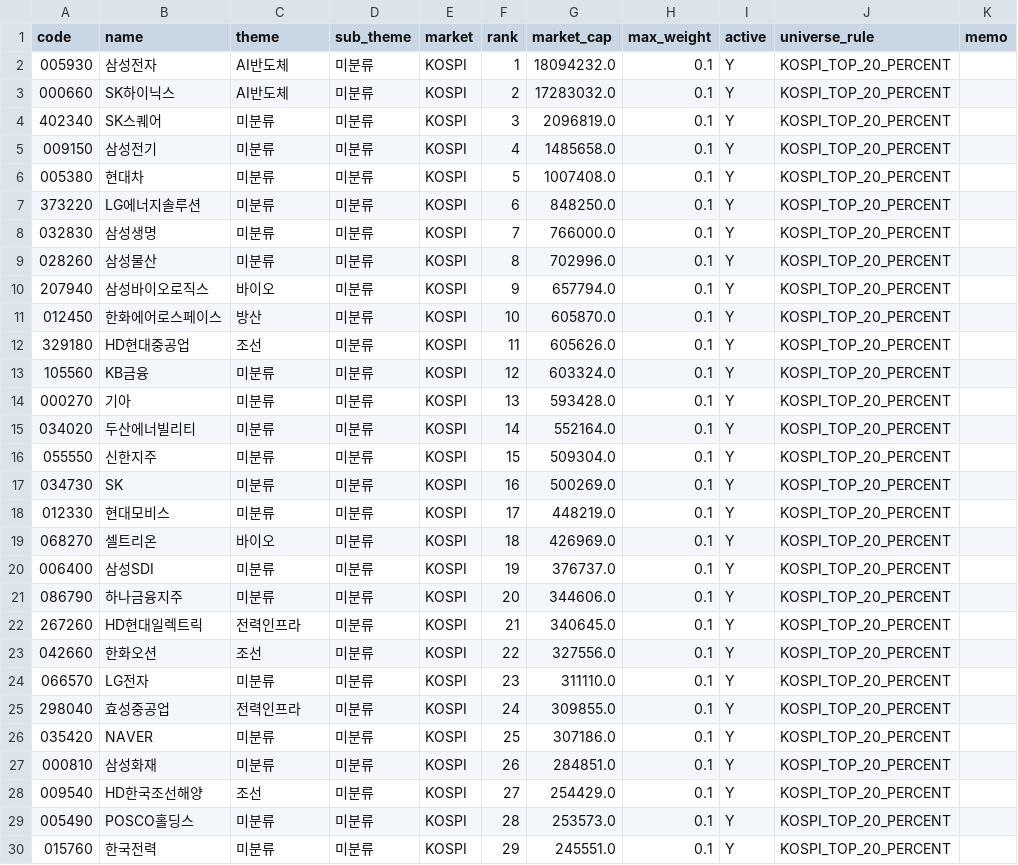
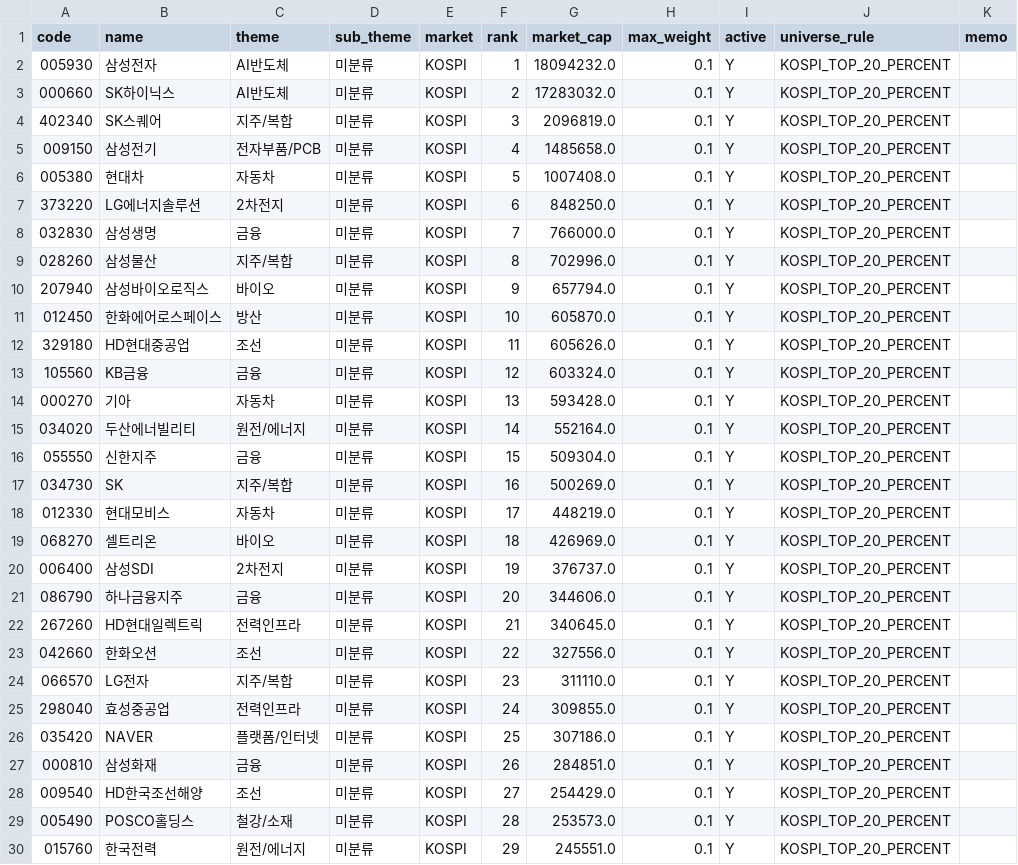
Before and after one commit to Dolphin-cs224/ai-turbo, a CSV file: data/watchlist.csv, drawn as a sheet; only a part is shown; the diff covers the shown part only.

Commit message:
Improve automatic theme classification

```diff
--- a/data/watchlist.csv
+++ b/data/watchlist.csv
@@ -3,8 +3,8 @@
 000660,SK하이닉스,AI반도체,미분류,KOSPI,2,17283032.0,0.1,Y,KOSPI_TOP_20_PERCENT,
-402340,SK스퀘어,미분류,미분류,KOSPI,3,2096819.0,0.1,Y,KOSPI_TOP_20_PERCENT,
-009150,삼성전기,미분류,미분류,KOSPI,4,1485658.0,0.1,Y,KOSPI_TOP_20_PERCENT,
-005380,현대차,미분류,미분류,KOSPI,5,1007408.0,0.1,Y,KOSPI_TOP_20_PERCENT,
-373220,LG에너지솔루션,미분류,미분류,KOSPI,6,848250.0,0.1,Y,KOSPI_TOP_20_PERCENT,
-032830,삼성생명,미분류,미분류,KOSPI,7,766000.0,0.1,Y,KOSPI_TOP_20_PERCENT,
-028260,삼성물산,미분류,미분류,KOSPI,8,702996.0,0.1,Y,KOSPI_TOP_20_PERCENT,
+402340,SK스퀘어,지주/복합,미분류,KOSPI,3,2096819.0,0.1,Y,KOSPI_TOP_20_PERCENT,
+009150,삼성전기,전자부품/PCB,미분류,KOSPI,4,1485658.0,0.1,Y,KOSPI_TOP_20_PERCENT,
+005380,현대차,자동차,미분류,KOSPI,5,1007408.0,0.1,Y,KOSPI_TOP_20_PERCENT,
+373220,LG에너지솔루션,2차전지,미분류,KOSPI,6,848250.0,0.1,Y,KOSPI_TOP_20_PERCENT,
+032830,삼성생명,금융,미분류,KOSPI,7,766000.0,0.1,Y,KOSPI_TOP_20_PERCENT,
+028260,삼성물산,지주/복합,미분류,KOSPI,8,702996.0,0.1,Y,KOSPI_TOP_20_PERCENT,
 207940,삼성바이오로직스,바이오,미분류,KOSPI,9,657794.0,0.1,Y,KOSPI_TOP_20_PERCENT,
@@ -12,19 +12,19 @@
 329180,HD현대중공업,조선,미분류,KOSPI,11,605626.0,0.1,Y,KOSPI_TOP_20_PERCENT,
-105560,KB금융,미분류,미분류,KOSPI,12,603324.0,0.1,Y,KOSPI_TOP_20_PERCENT,
-000270,기아,미분류,미분류,KOSPI,13,593428.0,0.1,Y,KOSPI_TOP_20_PERCENT,
-034020,두산에너빌리티,미분류,미분류,KOSPI,14,552164.0,0.1,Y,KOSPI_TOP_20_PERCENT,
-055550,신한지주,미분류,미분류,KOSPI,15,509304.0,0.1,Y,KOSPI_TOP_20_PERCENT,
-034730,SK,미분류,미분류,KOSPI,16,500269.0,0.1,Y,KOSPI_TOP_20_PERCENT,
-012330,현대모비스,미분류,미분류,KOSPI,17,448219.0,0.1,Y,KOSPI_TOP_20_PERCENT,
+105560,KB금융,금융,미분류,KOSPI,12,603324.0,0.1,Y,KOSPI_TOP_20_PERCENT,
+000270,기아,자동차,미분류,KOSPI,13,593428.0,0.1,Y,KOSPI_TOP_20_PERCENT,
+034020,두산에너빌리티,원전/에너지,미분류,KOSPI,14,552164.0,0.1,Y,KOSPI_TOP_20_PERCENT,
+055550,신한지주,금융,미분류,KOSPI,15,509304.0,0.1,Y,KOSPI_TOP_20_PERCENT,
+034730,SK,지주/복합,미분류,KOSPI,16,500269.0,0.1,Y,KOSPI_TOP_20_PERCENT,
+012330,현대모비스,자동차,미분류,KOSPI,17,448219.0,0.1,Y,KOSPI_TOP_20_PERCENT,
 068270,셀트리온,바이오,미분류,KOSPI,18,426969.0,0.1,Y,KOSPI_TOP_20_PERCENT,
-006400,삼성SDI,미분류,미분류,KOSPI,19,376737.0,0.1,Y,KOSPI_TOP_20_PERCENT,
-086790,하나금융지주,미분류,미분류,KOSPI,20,344606.0,0.1,Y,KOSPI_TOP_20_PERCENT,
+006400,삼성SDI,2차전지,미분류,KOSPI,19,376737.0,0.1,Y,KOSPI_TOP_20_PERCENT,
+086790,하나금융지주,금융,미분류,KOSPI,20,344606.0,0.1,Y,KOSPI_TOP_20_PERCENT,
 267260,HD현대일렉트릭,전력인프라,미분류,KOSPI,21,340645.0,0.1,Y,KOSPI_TOP_20_PERCENT,
 042660,한화오션,조선,미분류,KOSPI,22,327556.0,0.1,Y,KOSPI_TOP_20_PERCENT,
-066570,LG전자,미분류,미분류,KOSPI,23,311110.0,0.1,Y,KOSPI_TOP_20_PERCENT,
+066570,LG전자,지주/복합,미분류,KOSPI,23,311110.0,0.1,Y,KOSPI_TOP_20_PERCENT,
 298040,효성중공업,전력인프라,미분류,KOSPI,24,309855.0,0.1,Y,KOSPI_TOP_20_PERCENT,
-035420,NAVER,미분류,미분류,KOSPI,25,307186.0,0.1,Y,KOSPI_TOP_20_PERCENT,
-000810,삼성화재,미분류,미분류,KOSPI,26,284851.0,0.1,Y,KOSPI_TOP_20_PERCENT,
+035420,NAVER,플랫폼/인터넷,미분류,KOSPI,25,307186.0,0.1,Y,KOSPI_TOP_20_PERCENT,
+000810,삼성화재,금융,미분류,KOSPI,26,284851.0,0.1,Y,KOSPI_TOP_20_PERCENT,
 009540,HD한국조선해양,조선,미분류,KOSPI,27,254429.0,0.1,Y,KOSPI_TOP_20_PERCENT,
-005490,POSCO홀딩스,미분류,미분류,KOSPI,28,253573.0,0.1,Y,KOSPI_TOP_20_PERCENT,
-015760,한국전력,미분류,미분류,KOSPI,29,245551.0,0.1,Y,KOSPI_TOP_20_PERCENT,
+005490,POSCO홀딩스,철강/소재,미분류,KOSPI,28,253573.0,0.1,Y,KOSPI_TOP_20_PERCENT,
+015760,한국전력,원전/에너지,미분류,KOSPI,29,245551.0,0.1,Y,KOSPI_TOP_20_PERCENT,
```
Also changed, not shown: 148 edited cells elsewhere in this file, 1 other file.
